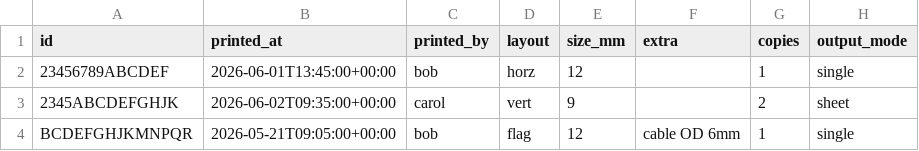
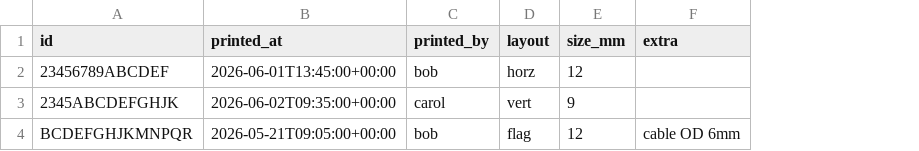
Before and after one commit to vig-os/part-registry, a CSV file: print_log.csv, drawn as a sheet; the diff names each change by its address in the sheet, - before the commit and + after, or states it on an @@ line.

Commit message:
feat(schema)!: drop print_log output_mode and copies columns
Remove output_mode and copies from print_log.csv (8 -> 6 columns). They record
print-job mechanics with no audit value; the printed label is reproducible from
layout / size_mm / extra. Update docs/SCHEMA.md and the CLAUDE.md column count
to match. Part of the #8 v0.2 redesign.

BREAKING CHANGE: print_log.csv loses output_mode and copies (8 -> 6 columns);
forks must re-map their print_log rows.

```diff
--- a/print_log.csv
+++ b/print_log.csv
-column G (copies), rows 2-4: 1 | 2 | 1
-column H (output_mode), rows 2-4: single | sheet | single
```
Also changed, not shown: 3 other files.
